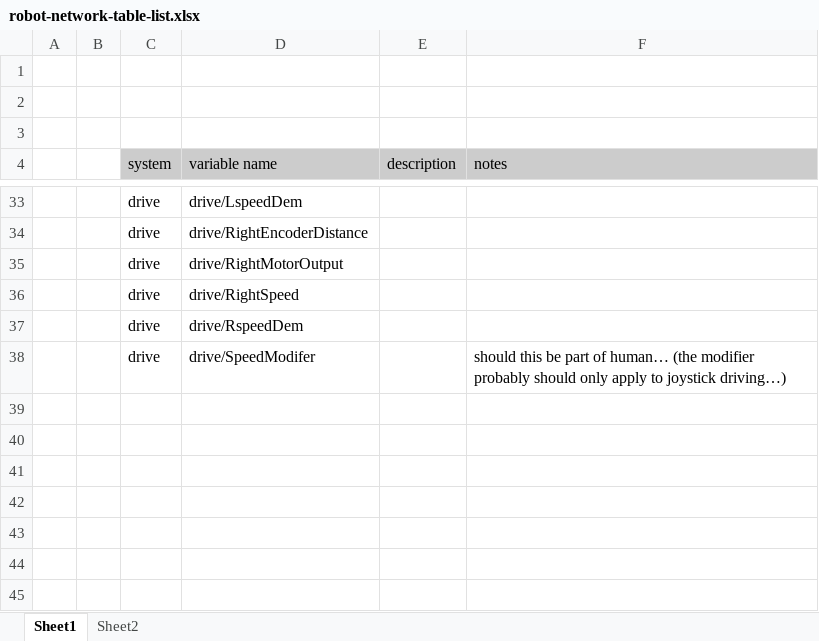
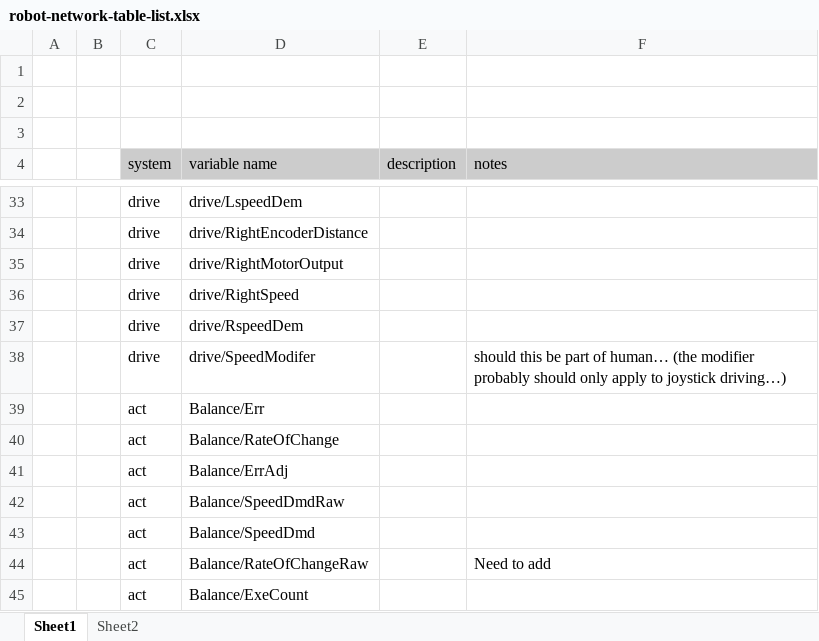
Before and after one commit to FRobotics/2023-RobotCode, an Excel workbook: Documentation/robot-network-table-list.xlsx, sheet Sheet1, drawn as a sheet; only a part is shown, gaps mark what is left out; values as stored, in another font and other column widths than the file's, no borders; the diff names each change by its address in the sheet, - before the commit and + after, or states it on an @@ line.

Commit message:
update test trending dashboard to diagnose balance

```diff
--- a/Documentation/robot-network-table-list.xlsx (sheet Sheet1)
+++ b/Documentation/robot-network-table-list.xlsx (sheet Sheet1)
+row 39:  |  | act | Balance/Err
+row 40:  |  | act | Balance/RateOfChange
+row 41:  |  | act | Balance/ErrAdj
+row 42:  |  | act | Balance/SpeedDmdRaw
+row 43:  |  | act | Balance/SpeedDmd
+row 44:  |  | act | Balance/RateOfChangeRaw |  | Need to add
+row 45:  |  | act | Balance/ExeCount
```
Also changed, not shown: 1 other file.
